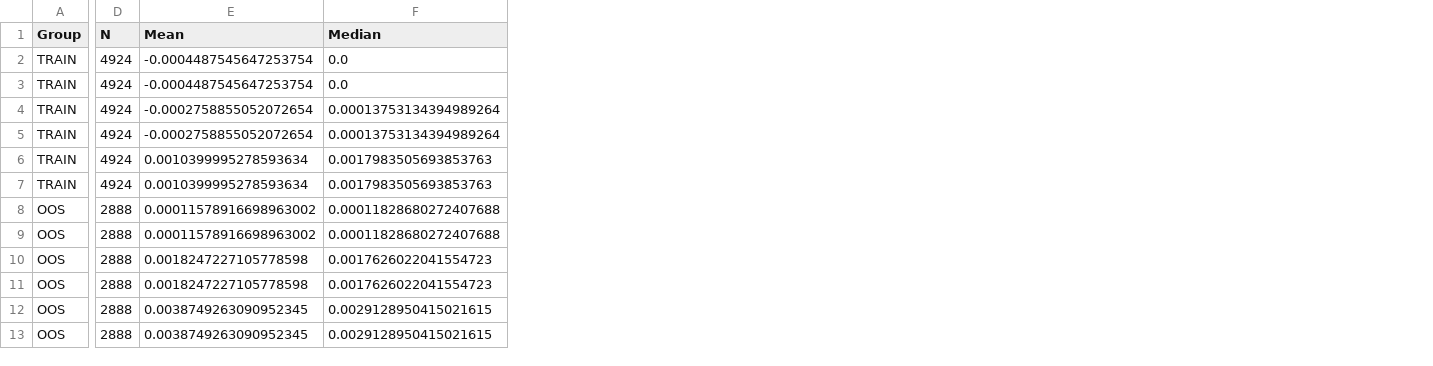
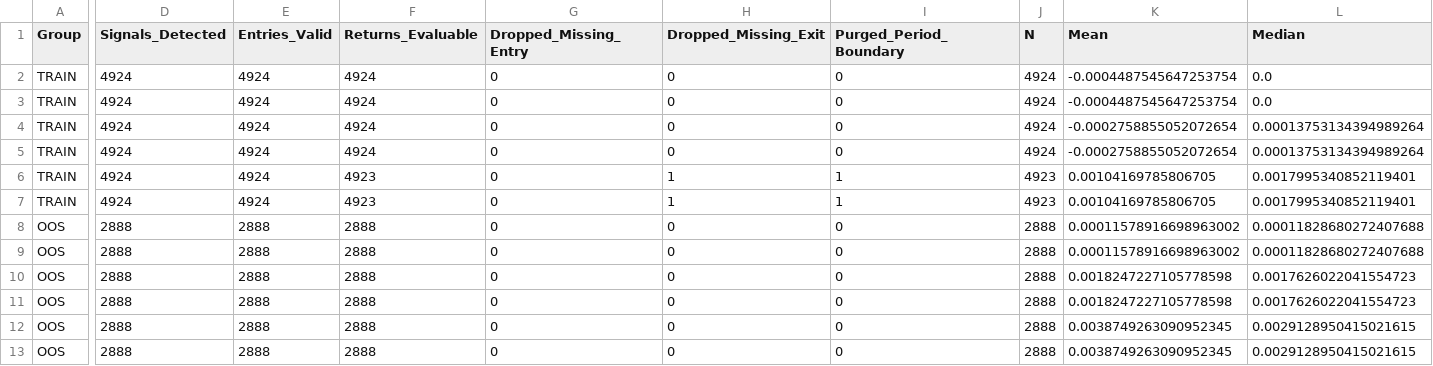
Before and after one commit to Robinprdr/market-lab, a CSV file: results/research_engine/breakout_a/period_statistics.csv, drawn as a sheet; only a part is shown, gaps mark what is left out; addresses are those after the commit; the diff covers the shown part only; the diff names each change by its address in the sheet, - before the commit and + after, or states it on an @@ line.

```diff
--- a/results/research_engine/breakout_a/period_statistics.csv
+++ b/results/research_engine/breakout_a/period_statistics.csv
+column D (Signals_Detected), rows 2-13: 4924 | 4924 | 4924 | 4924 | 4924 | 4924 | 2888 | 2888 | 2888 | 2888 | 2888 | 2888
+column E (Entries_Valid), rows 2-13: 4924 | 4924 | 4924 | 4924 | 4924 | 4924 | 2888 | 2888 | 2888 | 2888 | 2888 | 2888
+column F (Returns_Evaluable), rows 2-13: 4924 | 4924 | 4924 | 4924 | 4923 | 4923 | 2888 | 2888 | 2888 | 2888 | 2888 | 2888
+column G (Dropped_Missing_Entry), rows 2-13: all 0
+column H (Dropped_Missing_Exit), rows 2-13: 0 | 0 | 0 | 0 | 1 | 1 | 0 | 0 | 0 | 0 | 0 | 0
+column I (Purged_Period_Boundary), rows 2-13: 0 | 0 | 0 | 0 | 1 | 1 | 0 | 0 | 0 | 0 | 0 | 0
-J6:J7 (N): 4924
+J6:J7 (N): 4923
-K6:K7 (Mean): 0.0010399995278593634
+K6:K7 (Mean): 0.00104169785806705
-L6:L7 (Median): 0.0017983505693853763
+L6:L7 (Median): 0.0017995340852119401
```
Also changed, not shown: 10 edited cells elsewhere in this file, results/research_engine/breakout_a/annual_statistics.csv, results/research_engine/breakout_a/statistics.csv, 5 other files.
